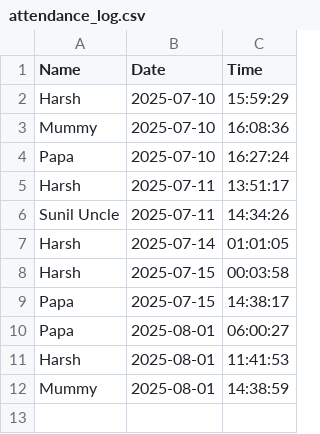
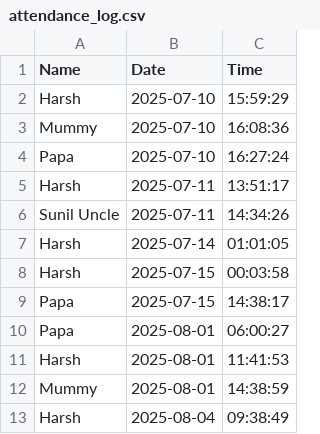
Before and after one commit to Hartz-byte/smart-face-recognition-attendance-system, a CSV file: attendance_log.csv, drawn as a sheet; the diff names each change by its address in the sheet, - before the commit and + after, or states it on an @@ line.

Commit message:
fine-tuning with feedback datasets

```diff
--- a/attendance_log.csv
+++ b/attendance_log.csv
+row 13: Harsh | 2025-08-04 | 09:38:49
```
Also changed, not shown: 8 other files.
